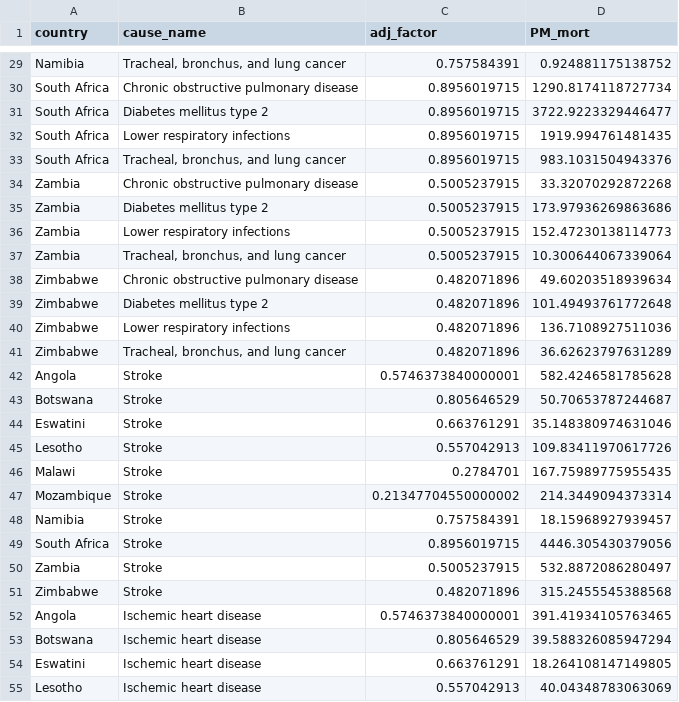
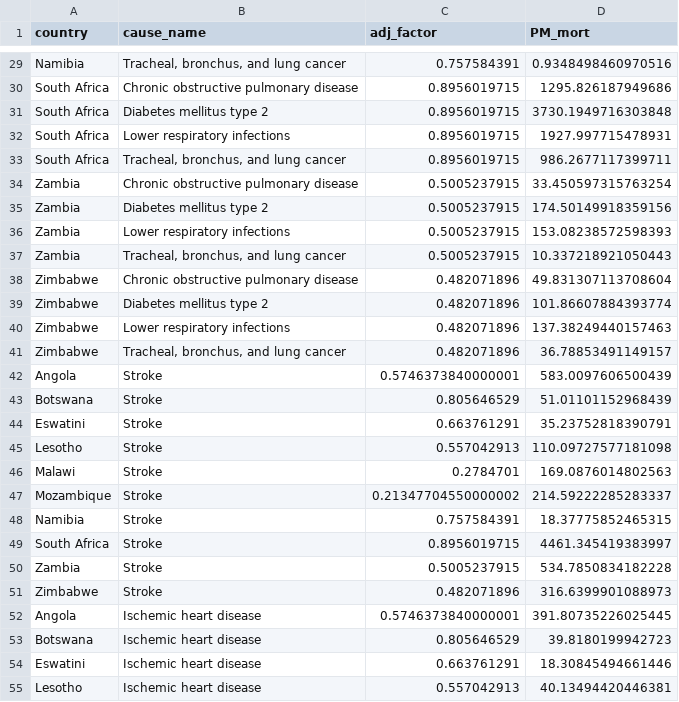
Before and after one commit to medinata/REACH, a CSV file: REACH_SA/GBD_mortality/results/basePM_mort.csv, drawn as a sheet; only a part is shown, gaps mark what is left out; the diff covers the shown part only; the diff names each change by its address in the sheet, - before the commit and + after, or states it on an @@ line.

```diff
--- a/REACH_SA/GBD_mortality/results/basePM_mort.csv
+++ b/REACH_SA/GBD_mortality/results/basePM_mort.csv
-D29 (PM_mort): 0.924881175138752
+D29 (PM_mort): 0.9348498460970516
-D30 (PM_mort): 1290.8174118727734
+D30 (PM_mort): 1295.826187949686
-D31 (PM_mort): 3722.9223329446477
+D31 (PM_mort): 3730.1949716303848
-D32 (PM_mort): 1919.994761481435
+D32 (PM_mort): 1927.997715478931
-D33 (PM_mort): 983.1031504943376
+D33 (PM_mort): 986.2677117399711
-D34 (PM_mort): 33.32070292872268
+D34 (PM_mort): 33.450597315763254
-D35 (PM_mort): 173.97936269863686
+D35 (PM_mort): 174.50149918359156
-D36 (PM_mort): 152.47230138114773
+D36 (PM_mort): 153.08238572598393
-D37 (PM_mort): 10.300644067339064
+D37 (PM_mort): 10.337218921050443
-D38 (PM_mort): 49.60203518939634
+D38 (PM_mort): 49.831307113708604
-D39 (PM_mort): 101.49493761772648
+D39 (PM_mort): 101.86607884393774
-D40 (PM_mort): 136.7108927511036
+D40 (PM_mort): 137.38249440157463
-D41 (PM_mort): 36.62623797631289
+D41 (PM_mort): 36.78853491149157
-D42 (PM_mort): 582.4246581785628
+D42 (PM_mort): 583.0097606500439
-D43 (PM_mort): 50.70653787244687
+D43 (PM_mort): 51.01101152968439
-D44 (PM_mort): 35.148380974631046
+D44 (PM_mort): 35.23752818390791
-D45 (PM_mort): 109.83411970617726
+D45 (PM_mort): 110.09727577181098
-D46 (PM_mort): 167.75989775955435
+D46 (PM_mort): 169.0876014802563
-D47 (PM_mort): 214.3449094373314
+D47 (PM_mort): 214.59222285283337
-D48 (PM_mort): 18.15968927939457
+D48 (PM_mort): 18.37775852465315
-D49 (PM_mort): 4446.305430379056
+D49 (PM_mort): 4461.345419383997
-D50 (PM_mort): 532.8872086280497
+D50 (PM_mort): 534.7850834182228
-D51 (PM_mort): 315.2455545388568
+D51 (PM_mort): 316.6399901088973
-D52 (PM_mort): 391.41934105763465
+D52 (PM_mort): 391.80735226025445
-D53 (PM_mort): 39.588326085947294
+D53 (PM_mort): 39.8180199942723
-D54 (PM_mort): 18.264108147149805
+D54 (PM_mort): 18.30845494661446
-D55 (PM_mort): 40.04348783063069
+D55 (PM_mort): 40.13494420446381
```
Also changed, not shown: 33 edited cells elsewhere in this file.
